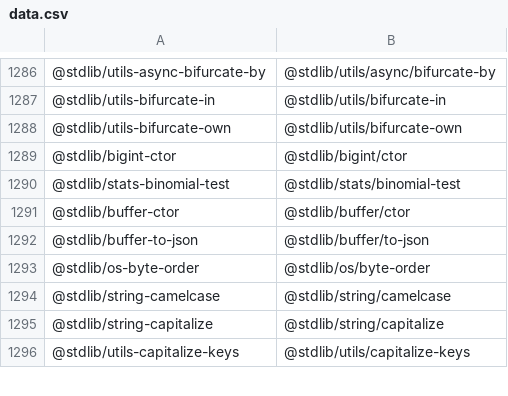
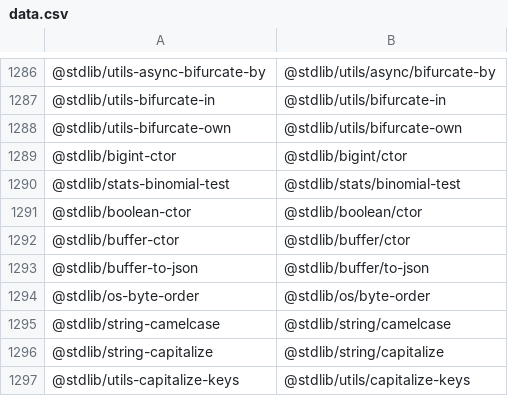
Before and after one commit to stdlib-js/namespace-standalone2pkg, a CSV file: data/data.csv, drawn as a sheet; only a part is shown, gaps mark what is left out; the diff names each change by its address in the sheet, - before the commit and + after, or states it on an @@ line.

```diff
--- a/data/data.csv
+++ b/data/data.csv
+row 1291: @stdlib/boolean-ctor | @stdlib/boolean/ctor
```
Also changed, not shown: 1 other file.
